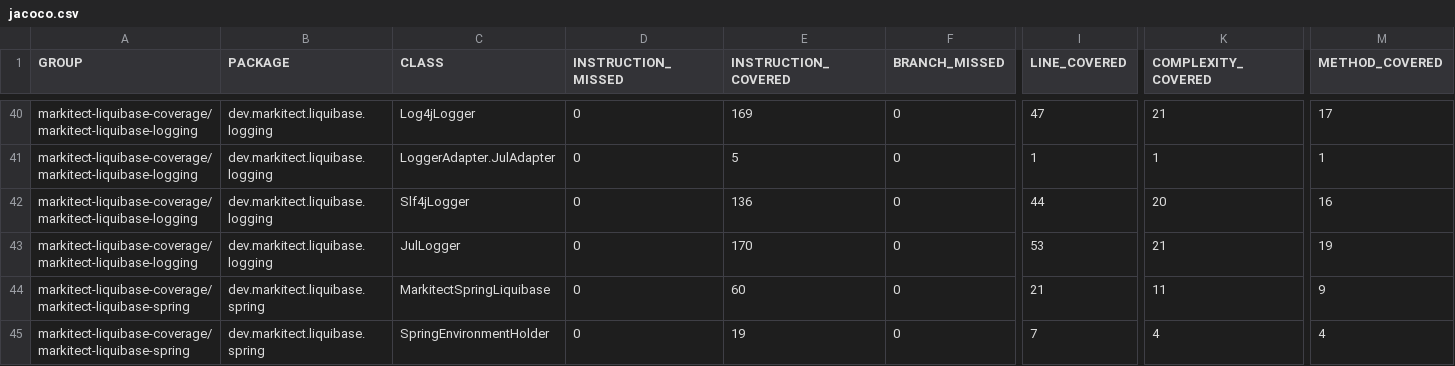
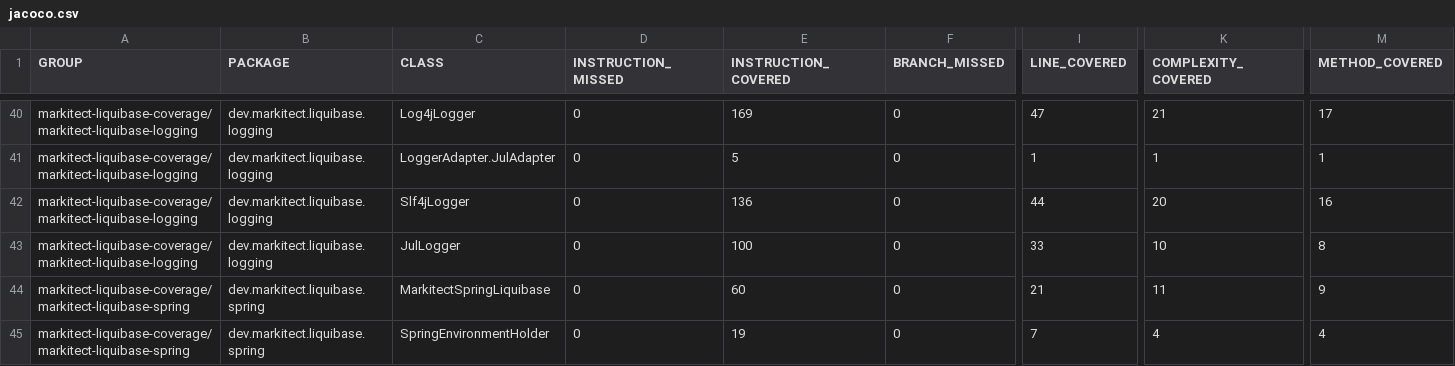
Before and after one commit to markitect-dev/markitect-liquibase, a CSV file: markitect-liquibase-coverage/jacoco-aggregate/jacoco.csv, drawn as a sheet; only a part is shown, gaps mark what is left out; the diff names each change by its address in the sheet, - before the commit and + after, or states it on an @@ line.

Commit message:
Site checkin for project markitect-liquibase

```diff
--- a/markitect-liquibase-coverage/jacoco-aggregate/jacoco.csv
+++ b/markitect-liquibase-coverage/jacoco-aggregate/jacoco.csv
-E43 (INSTRUCTION_COVERED): 170
+E43 (INSTRUCTION_COVERED): 100
-I43 (LINE_COVERED): 53
+I43 (LINE_COVERED): 33
-K43 (COMPLEXITY_COVERED): 21
+K43 (COMPLEXITY_COVERED): 10
-M43 (METHOD_COVERED): 19
+M43 (METHOD_COVERED): 8
```
Also changed, not shown: 17 other files.
